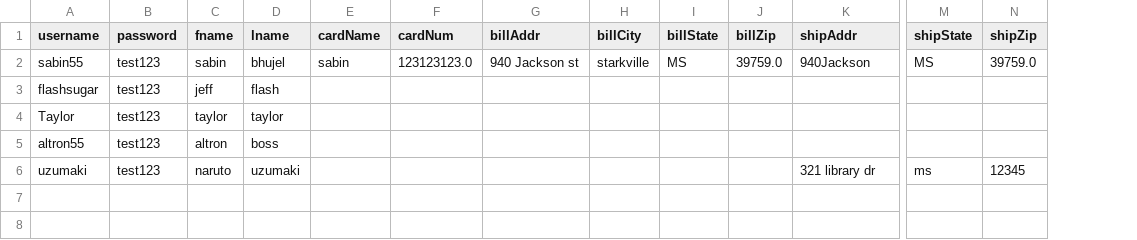
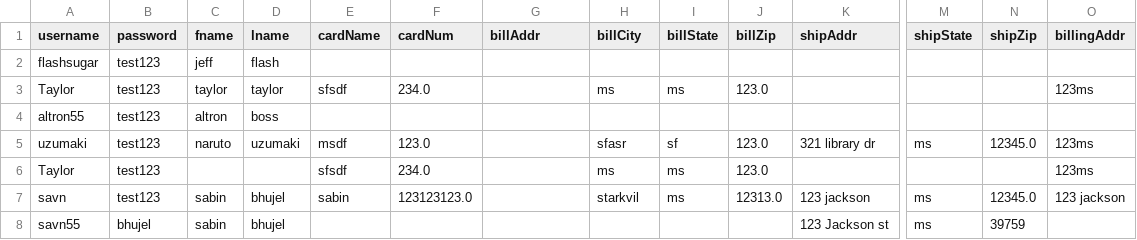
Before and after one commit to Savn55/CLI-Ecommerce-App, a CSV file: customer.csv, drawn as a sheet; only a part is shown, gaps mark what is left out; removed rows and columns are numbered as before the commit, all else as after; rows hold the shown columns only; the diff names each change by its address in the sheet, - before the commit and + after, or states it on an @@ line.

```diff
--- a/customer.csv
+++ b/customer.csv
+column O (billingAddr), rows 3-5: 123ms |  | 123ms
-row 2: sabin55 | test123 | sabin | bhujel | sabin | 123123123.0 | 940 Jackson st | starkville | MS | 39759.0 | 940Jackson | MS | 39759.0
-E3 (cardName): (empty)
+E3 (cardName): sfsdf
-F3 (cardNum): (empty)
+F3 (cardNum): 234.0
-H3 (billCity): (empty)
+H3 (billCity): ms
-I3 (billState): (empty)
+I3 (billState): ms
-J3 (billZip): (empty)
+J3 (billZip): 123.0
-E5 (cardName): (empty)
+E5 (cardName): msdf
-F5 (cardNum): (empty)
+F5 (cardNum): 123.0
-H5 (billCity): (empty)
+H5 (billCity): sfasr
-I5 (billState): (empty)
+I5 (billState): sf
-J5 (billZip): (empty)
+J5 (billZip): 123.0
-N5 (shipZip): 12345
+N5 (shipZip): 12345.0
+row 6: Taylor | test123 |  |  | sfsdf | 234.0 |  | ms | ms | 123.0 |  |  |  | 123ms
+row 7: savn | test123 | sabin | bhujel | sabin | 123123123.0 |  | starkvil | ms | 12313.0 | 123 jackson | ms | 12345.0 | 123 jackson
+row 8: savn55 | bhujel | sabin | bhujel |  |  |  |  |  |  | 123 Jackson st | ms | 39759
```
Also changed, not shown: 7 other files.
